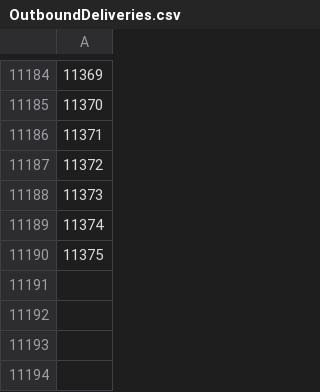
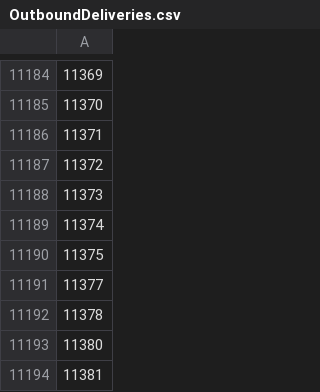
Before and after one commit to vladimircherepanov/uipath, a CSV file: DATA/MASTERDATA/OutboundDeliveries.csv, drawn as a sheet; only a part is shown, gaps mark what is left out.

```diff
--- a/DATA/MASTERDATA/OutboundDeliveries.csv
+++ b/DATA/MASTERDATA/OutboundDeliveries.csv
@@ -11190 +11190,5 @@
 11375
+11377
+11378
+11380
+11381
```
Also changed, not shown: DATA/MASTERDATA/Deliveries.csv, DATA/OUTPUT FILES/5381BCPM40.csv, 3 other files.
